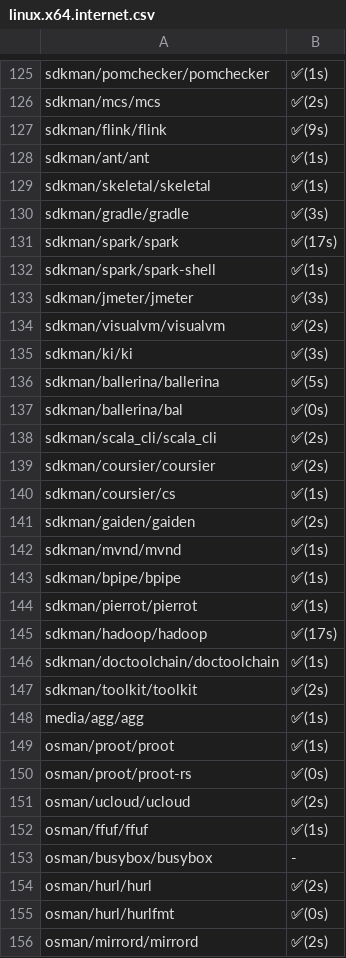
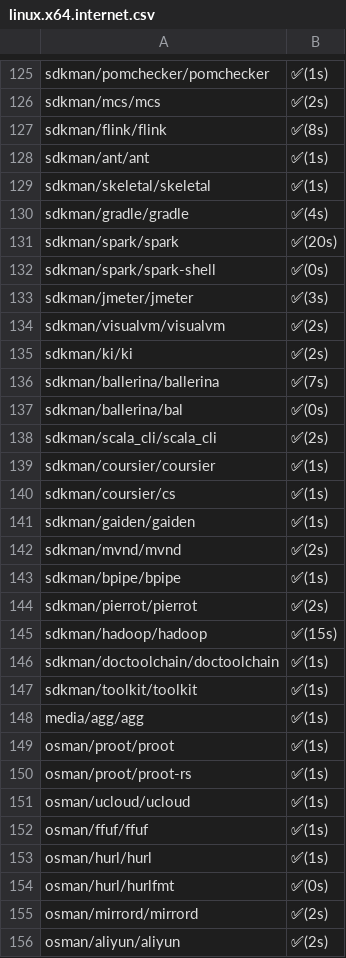
Before and after one commit to x-cmd/pkg, a CSV file: doc/xbin/linux.x64.internet.csv, drawn as a sheet; only a part is shown, gaps mark what is left out; the shorter side is filled out with more unchanged rows; the diff covers the shown part only.

```diff
--- a/doc/xbin/linux.x64.internet.csv
+++ b/doc/xbin/linux.x64.internet.csv
@@ -126,30 +126,29 @@
  sdkman/mcs/mcs , ✅(2s)
- sdkman/flink/flink , ✅(9s)
+ sdkman/flink/flink , ✅(8s)
  sdkman/ant/ant , ✅(1s)
  sdkman/skeletal/skeletal , ✅(1s)
- sdkman/gradle/gradle , ✅(3s)
- sdkman/spark/spark , ✅(17s)
- sdkman/spark/spark-shell , ✅(1s)
+ sdkman/gradle/gradle , ✅(4s)
+ sdkman/spark/spark , ✅(20s)
+ sdkman/spark/spark-shell , ✅(0s)
  sdkman/jmeter/jmeter , ✅(3s)
  sdkman/visualvm/visualvm , ✅(2s)
- sdkman/ki/ki , ✅(3s)
- sdkman/ballerina/ballerina , ✅(5s)
+ sdkman/ki/ki , ✅(2s)
+ sdkman/ballerina/ballerina , ✅(7s)
  sdkman/ballerina/bal , ✅(0s)
  sdkman/scala_cli/scala_cli , ✅(2s)
- sdkman/coursier/coursier , ✅(2s)
+ sdkman/coursier/coursier , ✅(1s)
  sdkman/coursier/cs , ✅(1s)
- sdkman/gaiden/gaiden , ✅(2s)
- sdkman/mvnd/mvnd , ✅(1s)
+ sdkman/gaiden/gaiden , ✅(1s)
+ sdkman/mvnd/mvnd , ✅(2s)
  sdkman/bpipe/bpipe , ✅(1s)
- sdkman/pierrot/pierrot , ✅(1s)
- sdkman/hadoop/hadoop , ✅(17s)
+ sdkman/pierrot/pierrot , ✅(2s)
+ sdkman/hadoop/hadoop , ✅(15s)
  sdkman/doctoolchain/doctoolchain , ✅(1s)
- sdkman/toolkit/toolkit , ✅(2s)
+ sdkman/toolkit/toolkit , ✅(1s)
  media/agg/agg , ✅(1s)
  osman/proot/proot , ✅(1s)
- osman/proot/proot-rs , ✅(0s)
- osman/ucloud/ucloud , ✅(2s)
+ osman/proot/proot-rs , ✅(1s)
+ osman/ucloud/ucloud , ✅(1s)
  osman/ffuf/ffuf , ✅(1s)
- osman/busybox/busybox , -
- osman/hurl/hurl , ✅(2s)
+ osman/hurl/hurl , ✅(1s)
  osman/hurl/hurlfmt , ✅(0s)
```
Also changed, not shown: 63 edited cells elsewhere in this file.
